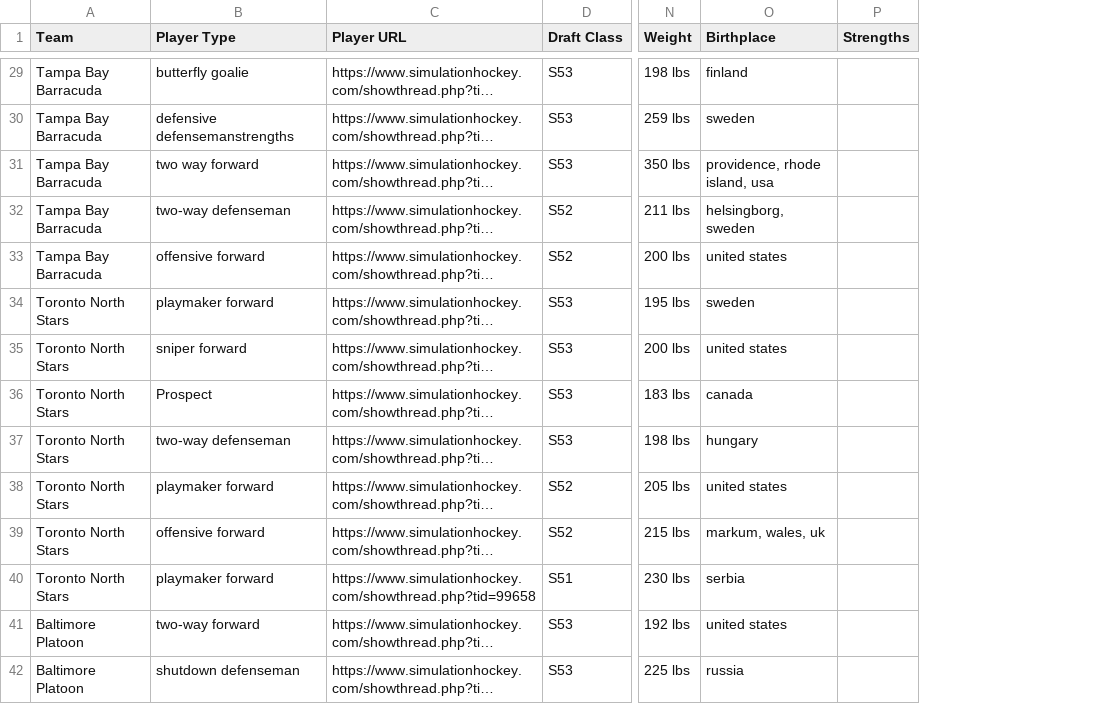
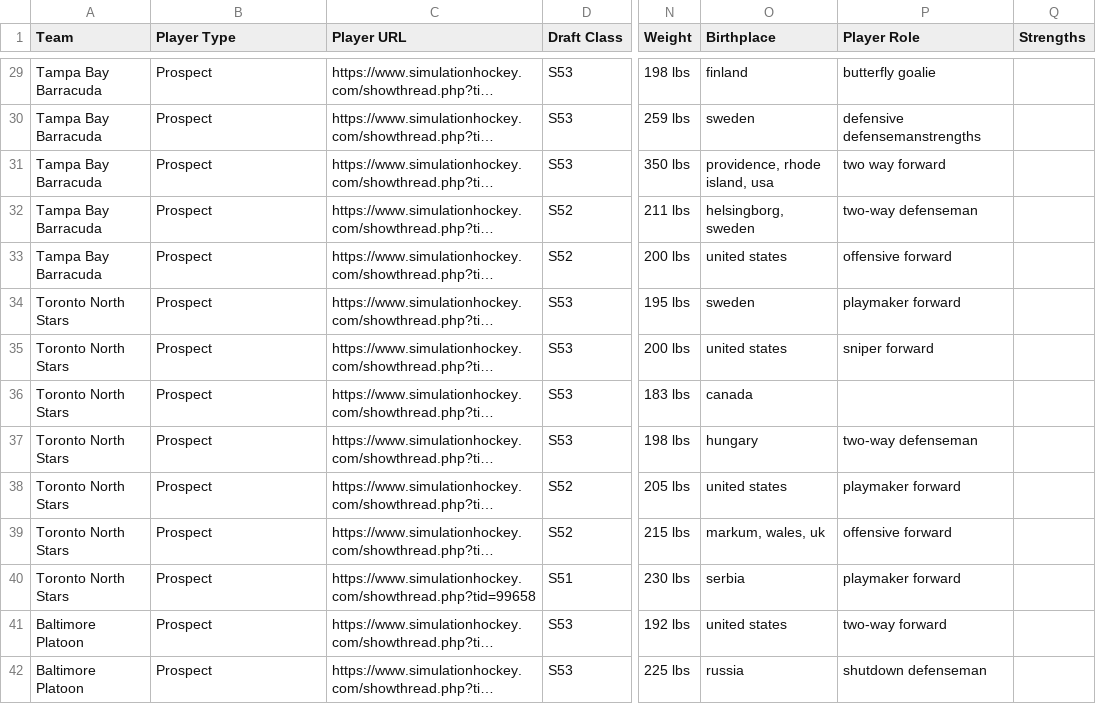
Before and after one commit to notoriousTRON/shlscraper, a CSV file: prospects-2020-5-12.csv, drawn as a sheet; only a part is shown, gaps mark what is left out; long unchanged cells end in …; the diff covers the shown part only; the diff names each change by its address in the sheet, - before the commit and + after, or states it on an @@ line.

```diff
--- a/prospects-2020-5-12.csv
+++ b/prospects-2020-5-12.csv
+column P (Player Role), rows 29-42: butterfly goalie | defensive defensemanstrengths | two way forward | two-way defenseman | offensive forward | playmaker forward | sniper forward |  | two-way defenseman | playmaker forward | offensive forward | playmaker forward | two-way forward | shutdown defenseman
-B29 (Player Type): butterfly goalie
+B29 (Player Type): Prospect
-B30 (Player Type): defensive defensemanstrengths
+B30 (Player Type): Prospect
-B31 (Player Type): two way forward
+B31 (Player Type): Prospect
-B32 (Player Type): two-way defenseman
+B32 (Player Type): Prospect
-B33 (Player Type): offensive forward
+B33 (Player Type): Prospect
-B34 (Player Type): playmaker forward
+B34 (Player Type): Prospect
-B35 (Player Type): sniper forward
+B35 (Player Type): Prospect
-B37 (Player Type): two-way defenseman
+B37 (Player Type): Prospect
-B38 (Player Type): playmaker forward
+B38 (Player Type): Prospect
-B39 (Player Type): offensive forward
+B39 (Player Type): Prospect
-B40 (Player Type): playmaker forward
+B40 (Player Type): Prospect
-B41 (Player Type): two-way forward
+B41 (Player Type): Prospect
-B42 (Player Type): shutdown defenseman
+B42 (Player Type): Prospect
```
Also changed, not shown: 65 edited cells elsewhere in this file, shl-2020-5-12.csv, smjhl-2020-5-12.csv, 5 other files.
